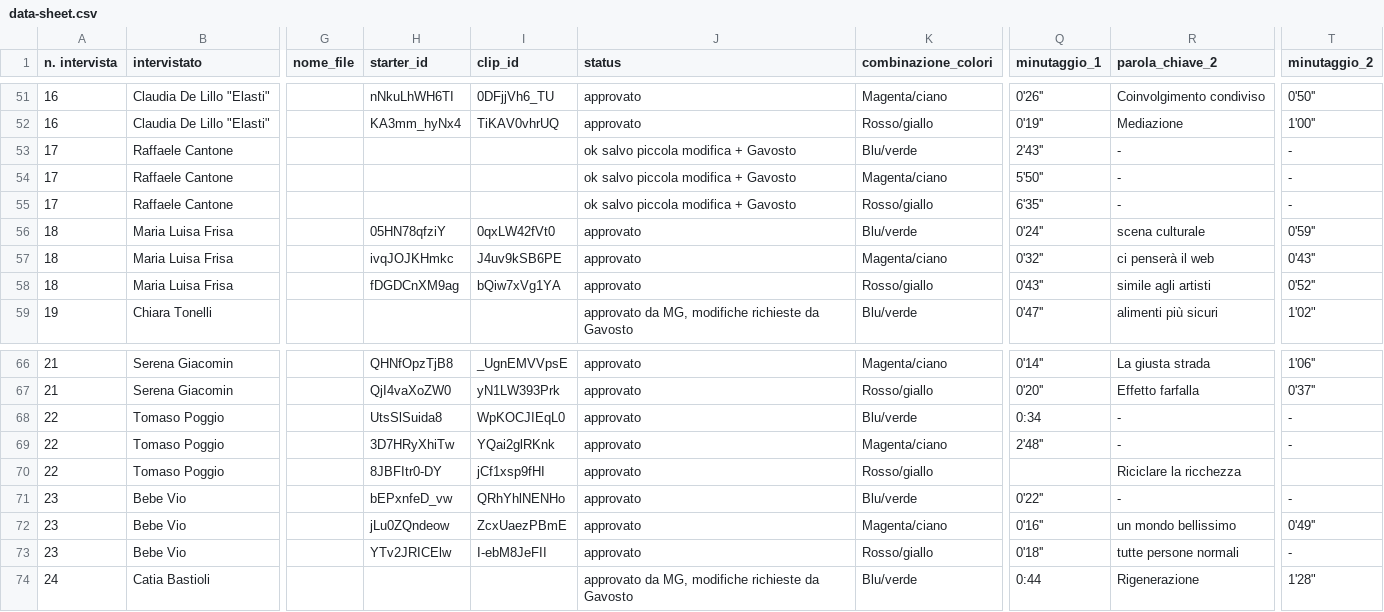
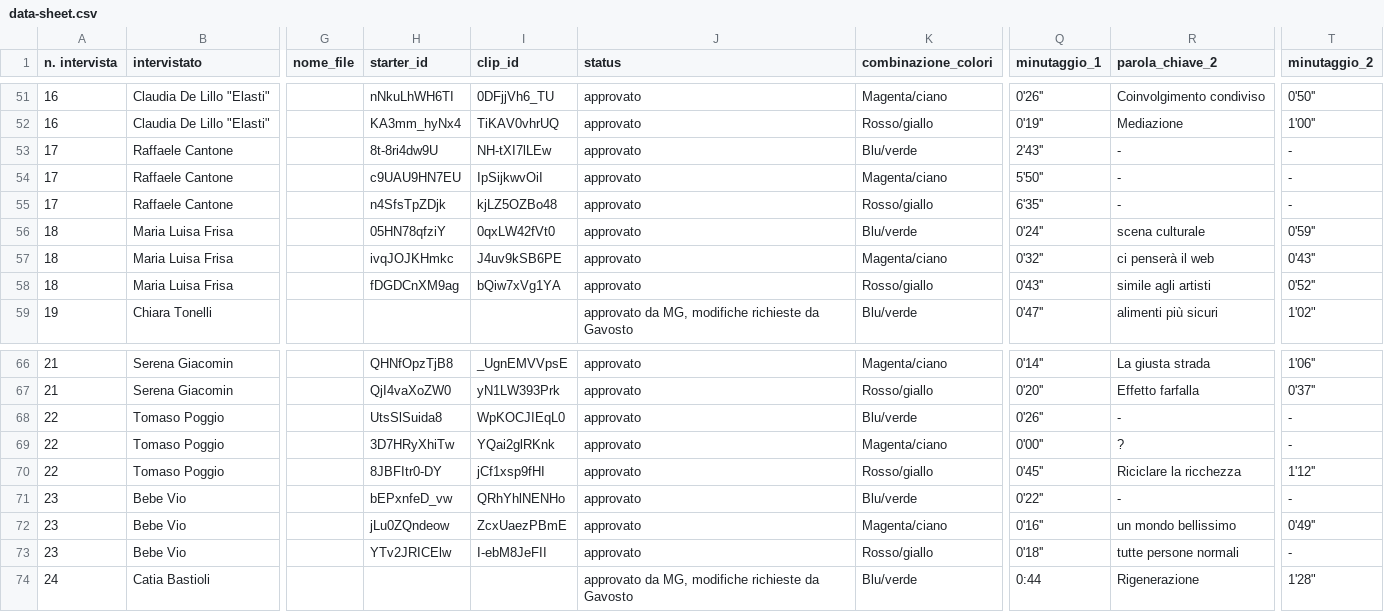
Before and after one commit to todotoit/FGAWebsiteDeployDev, a CSV file: data/data-sheet.csv, drawn as a sheet; only a part is shown, gaps mark what is left out; the diff covers the shown part only; the diff names each change by its address in the sheet, - before the commit and + after, or states it on an @@ line.

```diff
--- a/data/data-sheet.csv
+++ b/data/data-sheet.csv
-H53 (starter_id): (empty)
+H53 (starter_id): 8t-8ri4dw9U
-I53 (clip_id): (empty)
+I53 (clip_id): NH-tXI7lLEw
-J53:J55 (status): ok salvo piccola modifica + Gavosto
+J53:J55 (status): approvato
-H54 (starter_id): (empty)
+H54 (starter_id): c9UAU9HN7EU
-I54 (clip_id): (empty)
+I54 (clip_id): IpSijkwvOiI
-H55 (starter_id): (empty)
+H55 (starter_id): n4SfsTpZDjk
-I55 (clip_id): (empty)
+I55 (clip_id): kjLZ5OZBo48
-Q68 (minutaggio_1): 0:34
+Q68 (minutaggio_1): 0'26''
-Q69 (minutaggio_1): 2'48''
+Q69 (minutaggio_1): 0'00''
-R69 (parola_chiave_2): -
+R69 (parola_chiave_2): ?
-Q70 (minutaggio_1): (empty)
+Q70 (minutaggio_1): 0'45''
-T70 (minutaggio_2): (empty)
+T70 (minutaggio_2): 1'12''
```
Also changed, not shown: 34 edited cells elsewhere in this file, 5 other files.
